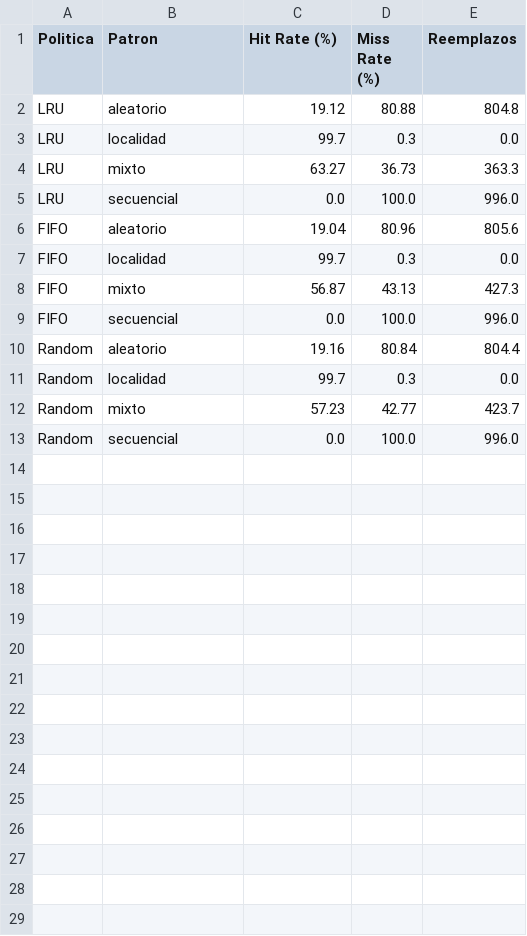
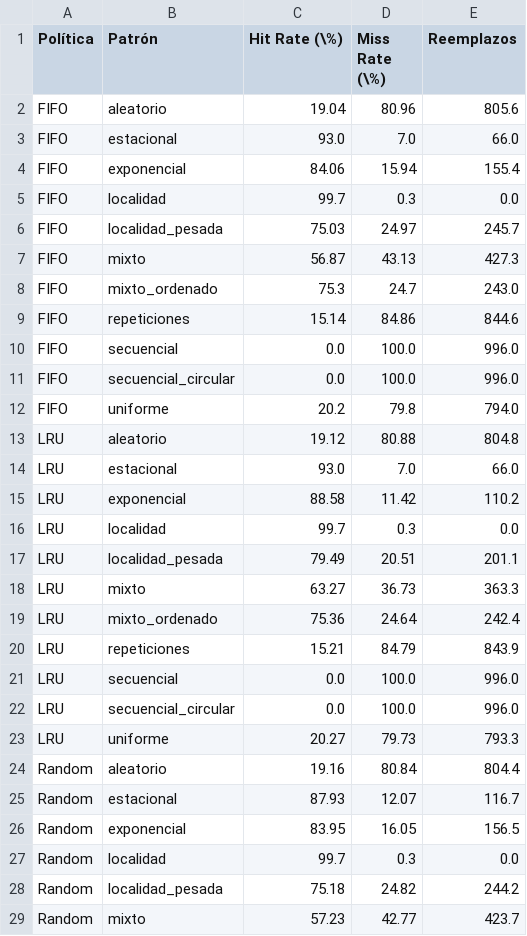
Before and after one commit to Sheilarios/ARQ-CACHE, a CSV file: results/tablas/tabla_resultados.csv, drawn as a sheet; only a part is shown; the shorter side is filled out with more unchanged rows; the diff covers the shown part only.

```diff
--- a/results/tablas/tabla_resultados.csv
+++ b/results/tablas/tabla_resultados.csv
@@ -1,12 +1,29 @@
-Politica,Patron,Hit Rate (%),Miss Rate (%),Reemplazos
+Política,Patrón,Hit Rate (\%),Miss Rate (\%),Reemplazos
+FIFO,aleatorio,19.04,80.96,805.6
+FIFO,estacional,93.0,7.0,66.0
+FIFO,exponencial,84.06,15.94,155.4
+FIFO,localidad,99.7,0.3,0.0
+FIFO,localidad_pesada,75.03,24.97,245.7
+FIFO,mixto,56.87,43.13,427.3
+FIFO,mixto_ordenado,75.3,24.7,243.0
+FIFO,repeticiones,15.14,84.86,844.6
+FIFO,secuencial,0.0,100.0,996.0
+FIFO,secuencial_circular,0.0,100.0,996.0
+FIFO,uniforme,20.2,79.8,794.0
 LRU,aleatorio,19.12,80.88,804.8
+LRU,estacional,93.0,7.0,66.0
+LRU,exponencial,88.58,11.42,110.2
 LRU,localidad,99.7,0.3,0.0
+LRU,localidad_pesada,79.49,20.51,201.1
 LRU,mixto,63.27,36.73,363.3
+LRU,mixto_ordenado,75.36,24.64,242.4
+LRU,repeticiones,15.21,84.79,843.9
 LRU,secuencial,0.0,100.0,996.0
-FIFO,aleatorio,19.04,80.96,805.6
-FIFO,localidad,99.7,0.3,0.0
-FIFO,mixto,56.87,43.13,427.3
-FIFO,secuencial,0.0,100.0,996.0
+LRU,secuencial_circular,0.0,100.0,996.0
+LRU,uniforme,20.27,79.73,793.3
 Random,aleatorio,19.16,80.84,804.4
+Random,estacional,87.93,12.07,116.7
+Random,exponencial,83.95,16.05,156.5
 Random,localidad,99.7,0.3,0.0
+Random,localidad_pesada,75.18,24.82,244.2
 Random,mixto,57.23,42.77,423.7
```
Also changed, not shown: 4 added rows elsewhere in this file, 9 other files.
